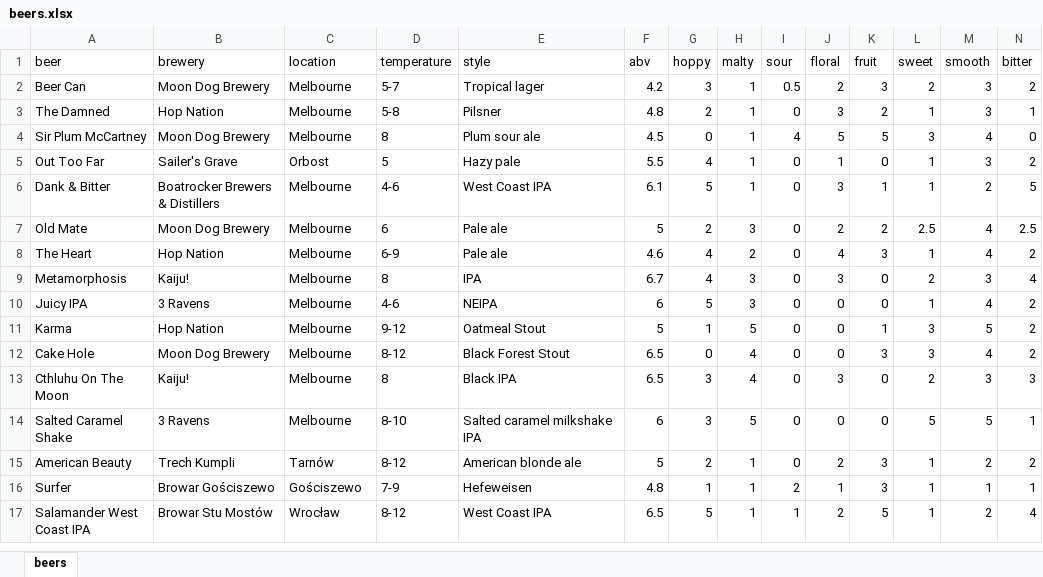
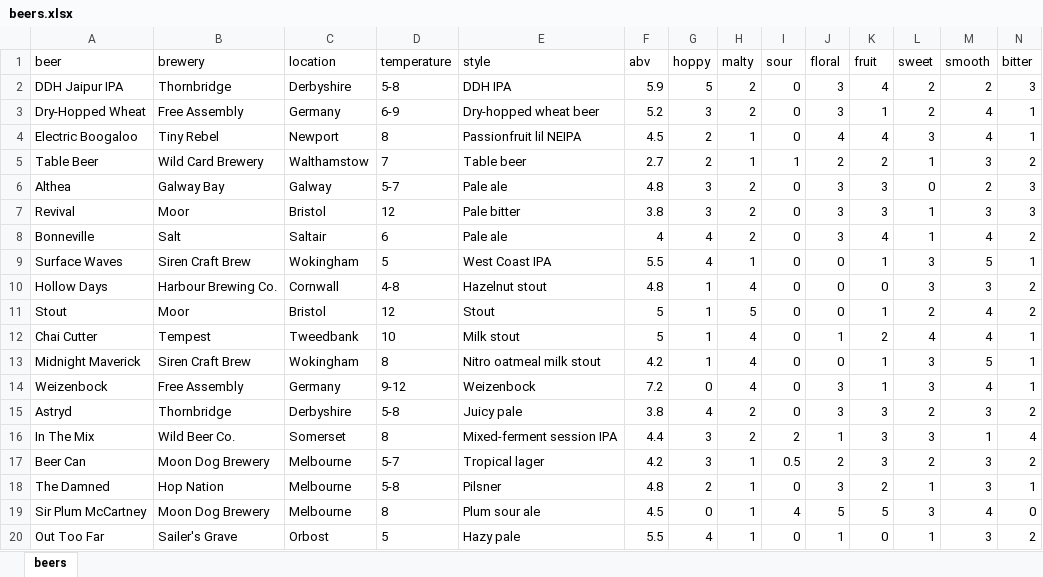
Before and after one commit to jimparr19/vbslevel1, an Excel workbook: data/beers.xlsx, sheet beers, drawn as a sheet; only a part is shown; the shorter side is filled out with more unchanged rows; values as stored, in another font and other column widths than the file's, no borders; rows hold the shown columns only; the diff names each change by its address in the sheet, - before the commit and + after, or states it on an @@ line.

Commit message:
new beers

```diff
--- a/data/beers.xlsx (sheet beers)
+++ b/data/beers.xlsx (sheet beers)
+row 2: DDH Jaipur IPA | Thornbridge | Derbyshire | 5-8 | DDH IPA | 5.9 | 5 | 2 | 0 | 3 | 4 | 2 | 2 | 3
+row 3: Dry-Hopped Wheat | Free Assembly | Germany | 6-9 | Dry-hopped wheat beer | 5.2 | 3 | 2 | 0 | 3 | 1 | 2 | 4 | 1
+row 4: Electric Boogaloo | Tiny Rebel | Newport | 8 | Passionfruit lil NEIPA | 4.5 | 2 | 1 | 0 | 4 | 4 | 3 | 4 | 1
+row 5: Table Beer | Wild Card Brewery | Walthamstow | 7 | Table beer | 2.7 | 2 | 1 | 1 | 2 | 2 | 1 | 3 | 2
+row 6: Althea | Galway Bay | Galway | 5-7 | Pale ale | 4.8 | 3 | 2 | 0 | 3 | 3 | 0 | 2 | 3
+row 7: Revival | Moor | Bristol | 12 | Pale bitter | 3.8 | 3 | 2 | 0 | 3 | 3 | 1 | 3 | 3
+row 8: Bonneville | Salt | Saltair | 6 | Pale ale | 4 | 4 | 2 | 0 | 3 | 4 | 1 | 4 | 2
+row 9: Surface Waves | Siren Craft Brew | Wokingham | 5 | West Coast IPA | 5.5 | 4 | 1 | 0 | 0 | 1 | 3 | 5 | 1
+row 10: Hollow Days | Harbour Brewing Co. | Cornwall | 4-8 | Hazelnut stout | 4.8 | 1 | 4 | 0 | 0 | 0 | 3 | 3 | 2
+row 11: Stout | Moor | Bristol | 12 | Stout | 5 | 1 | 5 | 0 | 0 | 1 | 2 | 4 | 2
+row 12: Chai Cutter | Tempest | Tweedbank | 10 | Milk stout | 5 | 1 | 4 | 0 | 1 | 2 | 4 | 4 | 1
+row 13: Midnight Maverick | Siren Craft Brew | Wokingham | 8 | Nitro oatmeal milk stout | 4.2 | 1 | 4 | 0 | 0 | 1 | 3 | 5 | 1
+row 14: Weizenbock | Free Assembly | Germany | 9-12 | Weizenbock | 7.2 | 0 | 4 | 0 | 3 | 1 | 3 | 4 | 1
+row 15: Astryd | Thornbridge | Derbyshire | 5-8 | Juicy pale | 3.8 | 4 | 2 | 0 | 3 | 3 | 2 | 3 | 2
+row 16: In The Mix | Wild Beer Co. | Somerset | 8 | Mixed-ferment session IPA | 4.4 | 3 | 2 | 2 | 1 | 3 | 3 | 1 | 4
```
Also changed, not shown: 19 other files.
